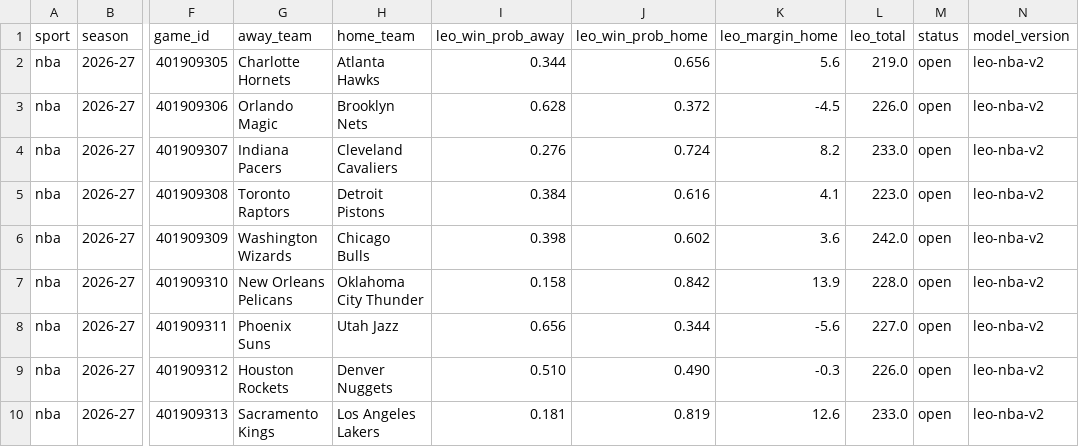
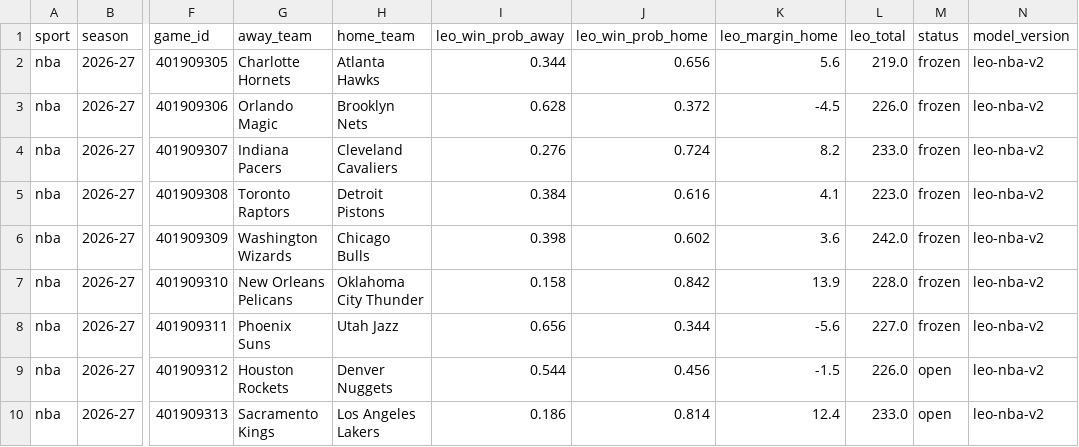
Before and after one commit to flychico/lydiaslab, a CSV file: data/predictions/nba.csv, drawn as a sheet; only a part is shown, gaps mark what is left out; the diff names each change by its address in the sheet, - before the commit and + after, or states it on an @@ line.

```diff
--- a/data/predictions/nba.csv
+++ b/data/predictions/nba.csv
-M2:M8 (status): open
+M2:M8 (status): frozen
-I9 (leo_win_prob_away): 0.510
+I9 (leo_win_prob_away): 0.544
-J9 (leo_win_prob_home): 0.490
+J9 (leo_win_prob_home): 0.456
-K9 (leo_margin_home): -0.3
+K9 (leo_margin_home): -1.5
-I10 (leo_win_prob_away): 0.181
+I10 (leo_win_prob_away): 0.186
-J10 (leo_win_prob_home): 0.819
+J10 (leo_win_prob_home): 0.814
-K10 (leo_margin_home): 12.6
+K10 (leo_margin_home): 12.4
```
Also changed, not shown: data/nba/prediction-history.csv, data/predictions/nba/2026-11-20.csv, 31 other files.
